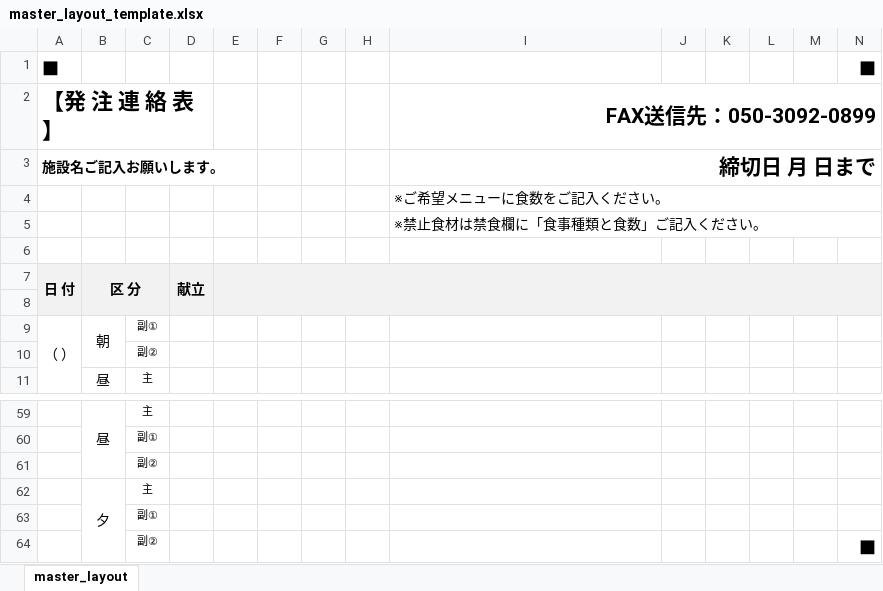
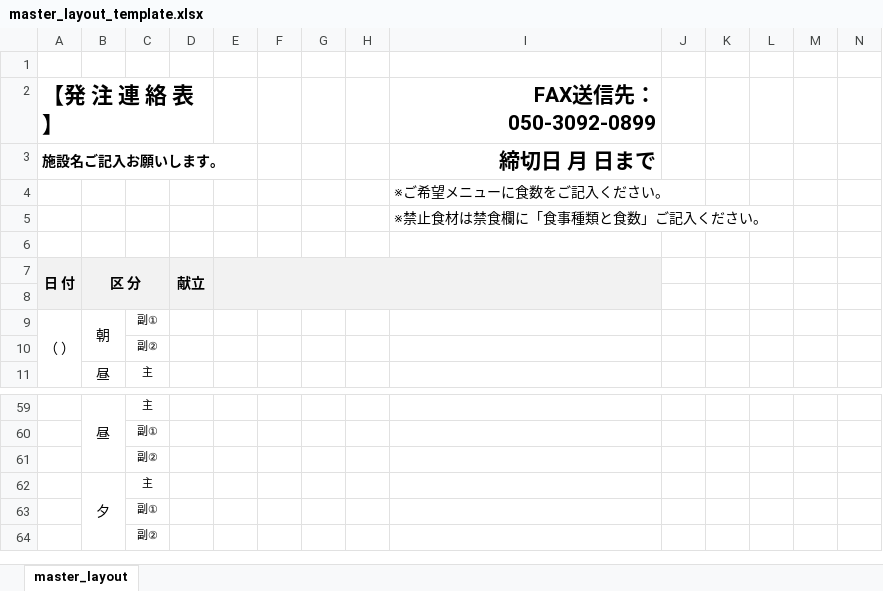
Before and after one commit to mmorinag127/sawa-hospital-system, an Excel workbook: backend/src/data/order_form_master_templates/master_layout_template.xlsx, sheet master_layout, drawn as a sheet; only a part is shown, gaps mark what is left out; values as stored, in another font and other column widths than the file's, no borders; charts and pictures not drawn; the diff names each change by its address in the sheet, - before the commit and + after, or states it on an @@ line.

Commit message:
Generate facility templates from master layout

```diff
--- a/backend/src/data/order_form_master_templates/master_layout_template.xlsx (sheet master_layout)
+++ b/backend/src/data/order_form_master_templates/master_layout_template.xlsx (sheet master_layout)
-row 1: ■ |  |  |  |  |  |  |  |  |  |  |  |  | ■
+row 1: (empty)
-I2:N2 merged
-I3:N3 merged
-I4:N4 merged
-I5:N5 merged
-E7:N8 merged
+E7:I8 merged
-J7:N8 fill: #F2F2F2
+J7:N8 fill: none
-N64: ■
+N64: (empty)
```
Also changed, not shown: 2 other files.
